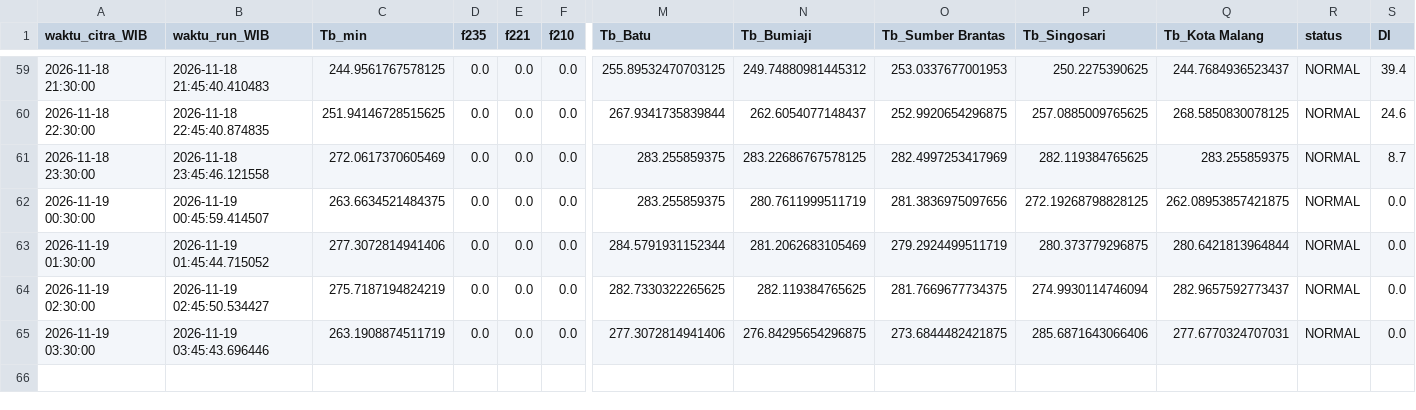
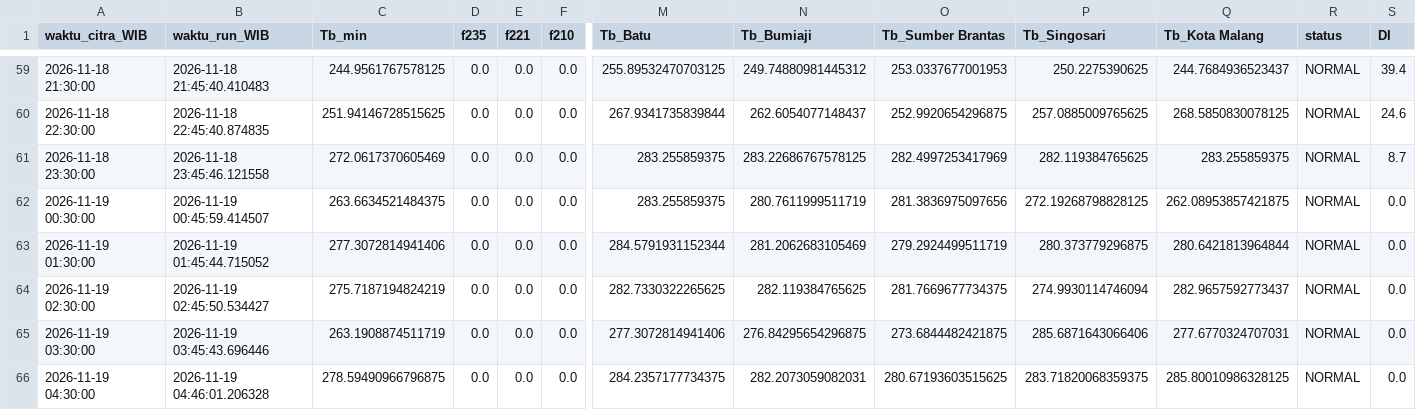
Before and after one commit to bagus2018/pantau-awan-batu, a CSV file: output/log_cek_himawari_batu.csv, drawn as a sheet; only a part is shown, gaps mark what is left out; rows hold the shown columns only; the diff names each change by its address in the sheet, - before the commit and + after, or states it on an @@ line.

```diff
--- a/output/log_cek_himawari_batu.csv
+++ b/output/log_cek_himawari_batu.csv
+row 66: 2026-11-19 04:30:00 | 2026-11-19 04:46:01.206328 | 278.59490966796875 | 0.0 | 0.0 | 0.0 | 284.2357177734375 | 282.2073059082031 | 280.67193603515625 | 283.71820068359375 | 285.80010986328125 | NORMAL | 0.0
```
Also changed, not shown: output/LATEST_banding_historis.csv, output/LATEST_deret_awan.csv, 4 other files.
